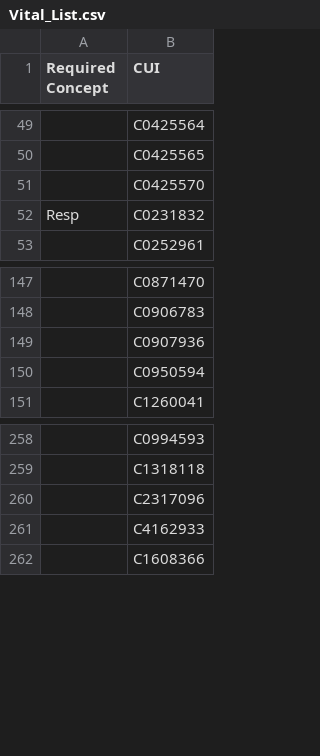
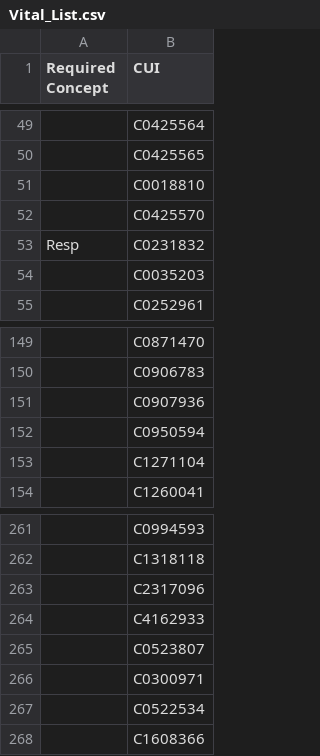
Before and after one commit to UVA-DSA/EMS-Pipeline, a CSV file: Demo/Vital_List.csv, drawn as a sheet; only a part is shown, gaps mark what is left out; the diff names each change by its address in the sheet, - before the commit and + after, or states it on an @@ line.

```diff
--- a/Demo/Vital_List.csv
+++ b/Demo/Vital_List.csv
+row 51:  | C0018810
+row 54:  | C0035203
+row 153:  | C1271104
+row 265:  | C0523807
+row 266:  | C0300971
+row 267:  | C0522534
```
Also changed, not shown: Demo/concept_list(s&s)_revised.csv.
